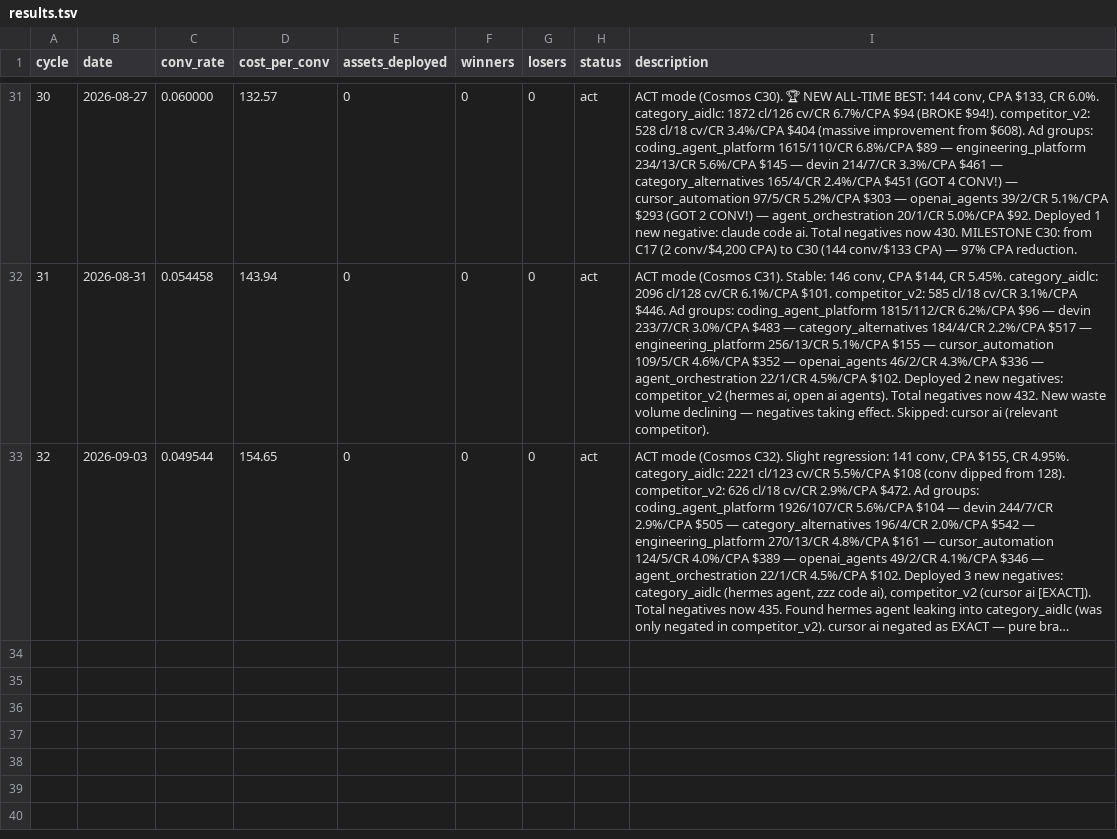
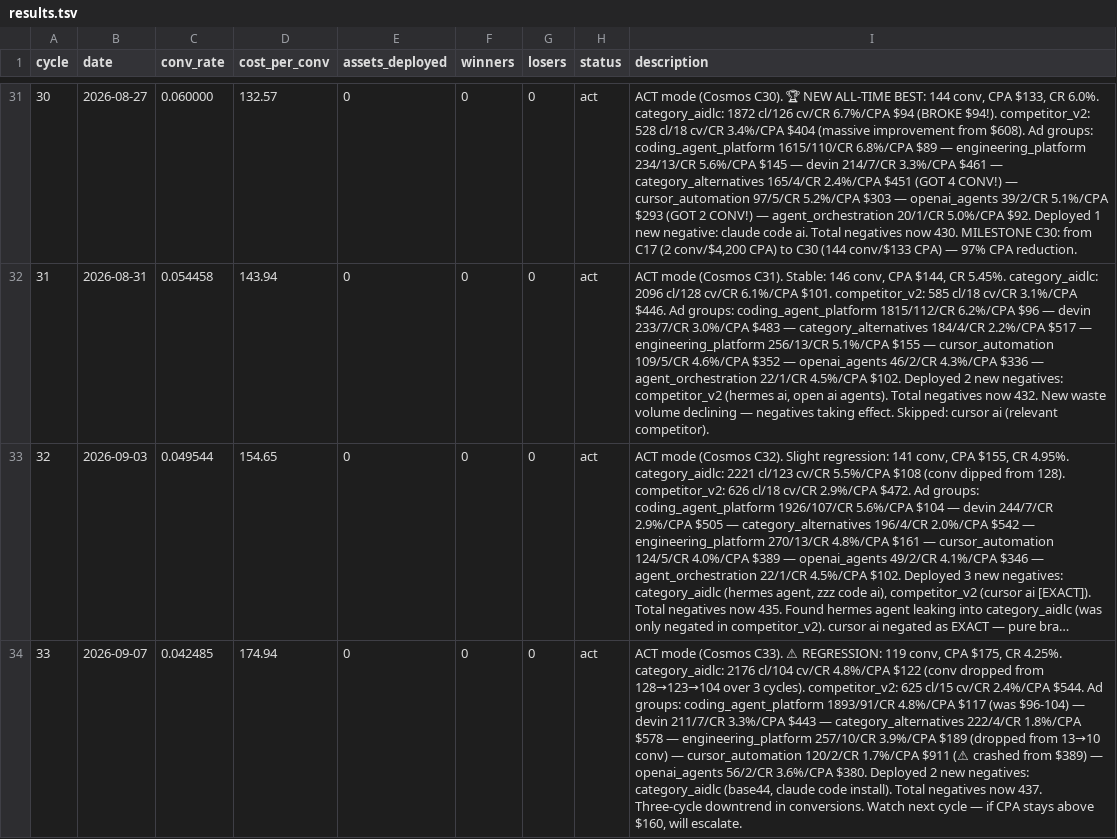
Before and after one commit to molishashah/autoresearch-ads, a TSV file: results.tsv, drawn as a sheet; only a part is shown, gaps mark what is left out; long unchanged cells end in …; the diff names each change by its address in the sheet, - before the commit and + after, or states it on an @@ line.

Commit message:
C33: ⚠️ regression — 119 conv, CPA $175, 437 negatives
Conversions declining: 146→141→119 over 3 cycles.
coding_agent_platform: 91 conv, CPA $117 (was $96).
cursor_automation crashed: 2 conv, CPA $911 (was $389).
engineering_platform: 10 conv, CPA $189 (was $155).
New negatives: base44, claude code install.
Watching next cycle for continuation vs mean reversion.

```diff
--- a/results.tsv
+++ b/results.tsv
+row 34: 33 | 2026-09-07 | 0.042485 | 174.94 | 0 | 0 | 0 | act | ACT mode (Cosmos C33). ⚠ REGRESSION: 119 conv, CPA $175, CR 4.25%. category_aidlc: 2176 cl/104 cv/CR 4.8%/CPA $122 (conv dropped from 128→123→104 over 3 cycles). competitor_v2: 625 cl/15 cv/CR 2.4%/CPA $544. Ad groups: coding_agent_platform 1893/91/CR 4.8%/CPA $117 (was $96-104) — devin 211/7/CR 3.3%/CPA $443 — category_alternatives 222/4/CR 1.8%/CPA $578 — engineering_platform 257/10/CR 3.9%/CPA $189 (dropped from 13→10 conv) — cursor_automation 120/2/CR 1.7%/CPA $911 (⚠ crashed from $389) — openai_agents 56/2/CR 3.6%/CPA $380. Deployed 2 new negatives: category_aidlc (base44, claude code install). Total negatives now 437. Three-cycle downtrend in conversions. Watch next cycle — if CPA stays above $160, will escalate.
```
Also changed, not shown: 1 other file.
